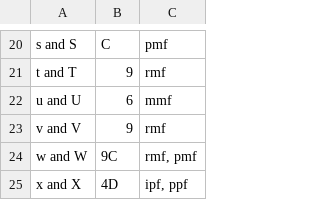
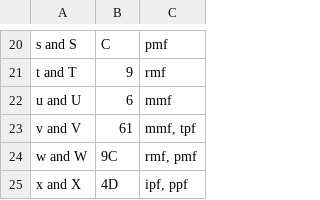
Before and after one commit to InTEGr8or/handex, a CSV file: content/chords.csv, drawn as a sheet; only a part is shown, gaps mark what is left out.

```diff
--- a/content/chords.csv
+++ b/content/chords.csv
@@ -22,3 +22,3 @@ t and T,9,rmf
 u and U,6,mmf
-v and V,9,rmf
+v and V,61,"mmf, tpf"
 w and W,9C,"rmf, pmf"
```
Also changed, not shown: 11 other files.
